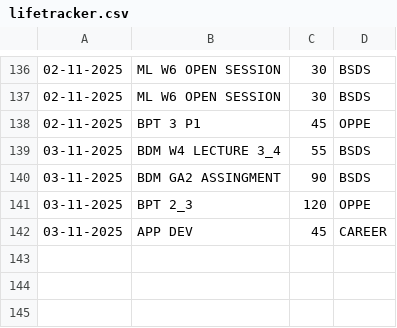
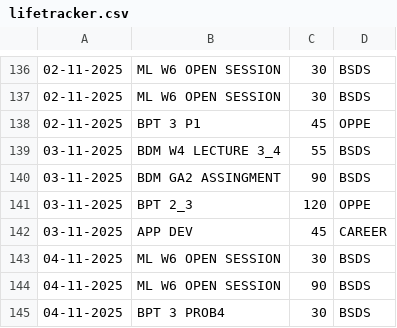
Before and after one commit to 23f3003235/Termux_files, a CSV file: lifetracker.csv, drawn as a sheet; only a part is shown, gaps mark what is left out.

```diff
--- a/lifetracker.csv
+++ b/lifetracker.csv
@@ -142 +142,4 @@
 03-11-2025,APP DEV,45,CAREER
+04-11-2025,ML W6 OPEN SESSION,30,BSDS
+04-11-2025,ML W6 OPEN SESSION,90,BSDS
+04-11-2025,BPT 3 PROB4,30,BSDS
```
Also changed, not shown: 7 other files.
